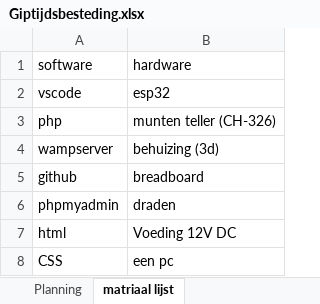
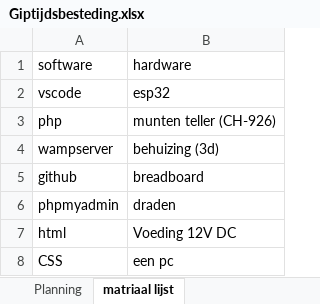
Before and after one commit to Awierdo-Hacks/coincollector, an Excel workbook: Giptijdsbesteding.xlsx, sheet matriaal lijst, drawn as a sheet; values as stored, in another font and other column widths than the file's, no borders; the diff names each change by its address in the sheet, - before the commit and + after, or states it on an @@ line.

```diff
--- a/Giptijdsbesteding.xlsx (sheet matriaal lijst)
+++ b/Giptijdsbesteding.xlsx (sheet matriaal lijst)
-B3 (hardware): munten teller (CH-326)
+B3 (hardware): munten teller (CH-926)
```
Also changed, not shown: sheet GIP tijdsbesteding, sheet Planning.
